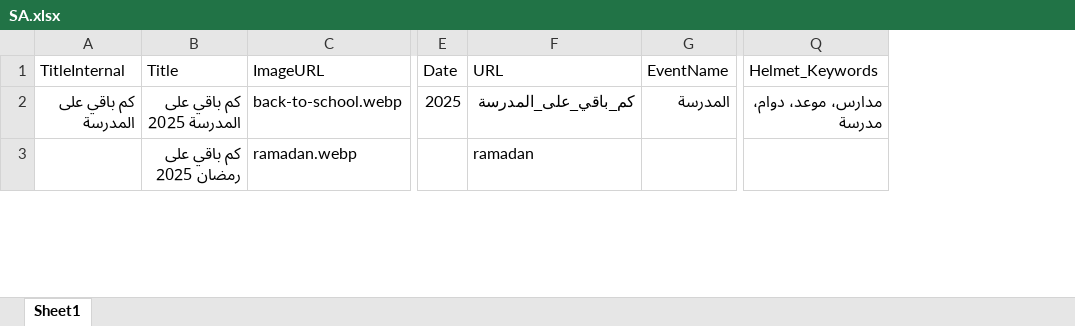
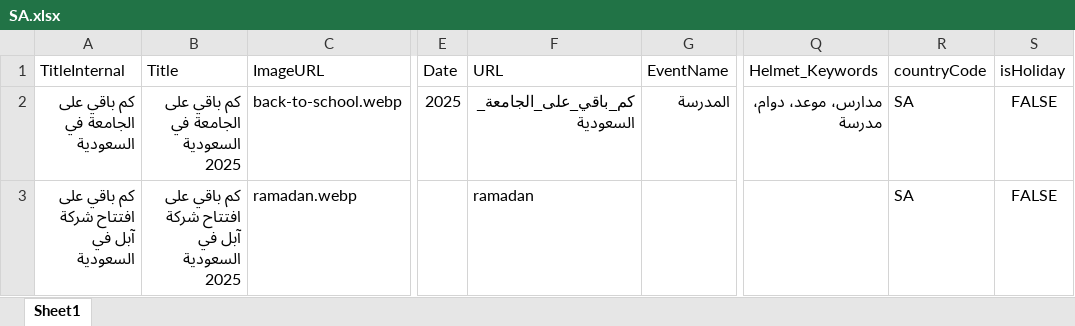
Before and after one commit to fadiakkad/when-is, an Excel workbook: src/Excel/Data/Countries/SA.xlsx, sheet Sheet1, drawn as a sheet; only a part is shown, gaps mark what is left out; values as stored, in another font and other column widths than the file's, no borders; the diff covers the shown part only; the diff names each change by its address in the sheet, - before the commit and + after, or states it on an @@ line.

```diff
--- a/src/Excel/Data/Countries/SA.xlsx (sheet Sheet1)
+++ b/src/Excel/Data/Countries/SA.xlsx (sheet Sheet1)
+column R (countryCode), rows 2-3: SA | SA
+column S (isHoliday), rows 2-3: FALSE | FALSE
-A2 (TitleInternal): كم باقي على المدرسة
+A2 (TitleInternal): كم باقي على الجامعة في السعودية
-B2 (Title): كم باقي على المدرسة 2025
+B2 (Title): كم باقي على الجامعة في السعودية 2025
-F2 (URL): كم_باقي_على_المدرسة
+F2 (URL): كم_باقي_على_الجامعة_السعودية
-A3 (TitleInternal): (empty)
+A3 (TitleInternal): كم باقي على افتتاح شركة آبل في السعودية
-B3 (Title): كم باقي على رمضان 2025
+B3 (Title): كم باقي على افتتاح شركة آبل في السعودية 2025
```
Also changed, not shown: 33 edited cells elsewhere in this sheet, src/Excel/Data/Countries/SY.xlsx, src/Excel/Data/Countries/eg.xlsx, 30 other files.
